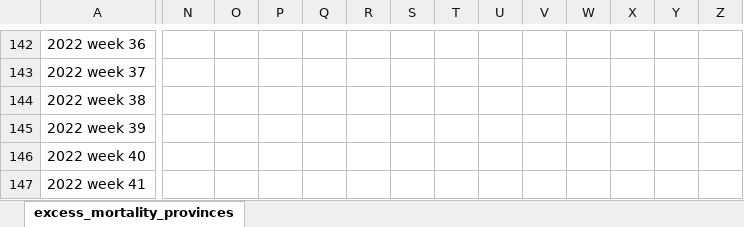
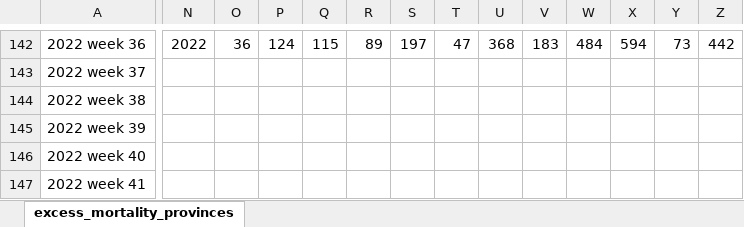
Before and after one commit to MichaelChirico/covid-19, an Excel workbook: data-misc/excess_mortality/excess_mortality_provinces.xlsx, sheet excess_mortality_provinces, drawn as a sheet; only a part is shown, gaps mark what is left out; values as stored, in another font and other column widths than the file's, no borders; the diff covers the shown part only; the diff names each change by its address in the sheet, - before the commit and + after, or states it on an @@ line.

```diff
--- a/data-misc/excess_mortality/excess_mortality_provinces.xlsx (sheet excess_mortality_provinces)
+++ b/data-misc/excess_mortality/excess_mortality_provinces.xlsx (sheet excess_mortality_provinces)
-N142: (empty)
+N142: 2022
-O142: (empty)
+O142: 36
-P142: (empty)
+P142: 124
-Q142: (empty)
+Q142: 115
-R142: (empty)
+R142: 89
-S142: (empty)
+S142: 197
-T142: (empty)
+T142: 47
-U142: (empty)
+U142: 368
-V142: (empty)
+V142: 183
-W142: (empty)
+W142: 484
-X142: (empty)
+X142: 594
-Y142: (empty)
+Y142: 73
-Z142: (empty)
+Z142: 442
```
Also changed, not shown: 109 edited cells elsewhere in this sheet, 11 other files.
